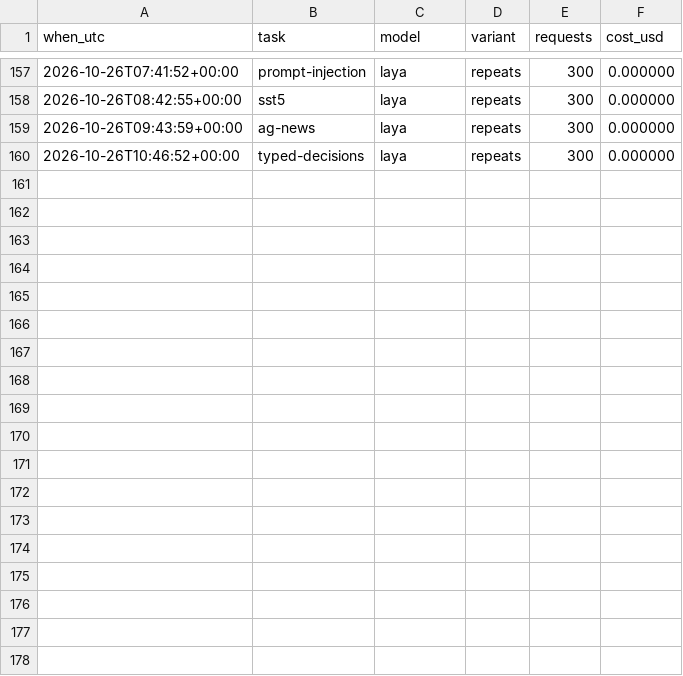
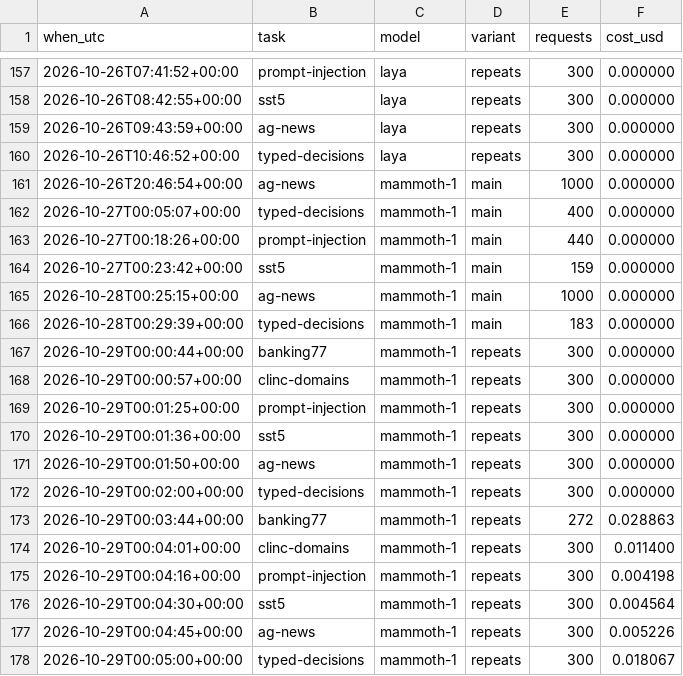
Before and after one commit to pournasserian/decision-models-vs-small-llms, a CSV file: ledger.csv, drawn as a sheet; only a part is shown, gaps mark what is left out; the diff names each change by its address in the sheet, - before the commit and + after, or states it on an @@ line.

Commit message:
Add Mammoth-1's main run and its repeat pass on the paid endpoint

```diff
--- a/ledger.csv
+++ b/ledger.csv
+row 161: 2026-10-26T20:46:54+00:00 | ag-news | mammoth-1 | main | 1000 | 0.000000
+row 162: 2026-10-27T00:05:07+00:00 | typed-decisions | mammoth-1 | main | 400 | 0.000000
+row 163: 2026-10-27T00:18:26+00:00 | prompt-injection | mammoth-1 | main | 440 | 0.000000
+row 164: 2026-10-27T00:23:42+00:00 | sst5 | mammoth-1 | main | 159 | 0.000000
+row 165: 2026-10-28T00:25:15+00:00 | ag-news | mammoth-1 | main | 1000 | 0.000000
+row 166: 2026-10-28T00:29:39+00:00 | typed-decisions | mammoth-1 | main | 183 | 0.000000
+row 167: 2026-10-29T00:00:44+00:00 | banking77 | mammoth-1 | repeats | 300 | 0.000000
+row 168: 2026-10-29T00:00:57+00:00 | clinc-domains | mammoth-1 | repeats | 300 | 0.000000
+row 169: 2026-10-29T00:01:25+00:00 | prompt-injection | mammoth-1 | repeats | 300 | 0.000000
+row 170: 2026-10-29T00:01:36+00:00 | sst5 | mammoth-1 | repeats | 300 | 0.000000
+row 171: 2026-10-29T00:01:50+00:00 | ag-news | mammoth-1 | repeats | 300 | 0.000000
+row 172: 2026-10-29T00:02:00+00:00 | typed-decisions | mammoth-1 | repeats | 300 | 0.000000
+row 173: 2026-10-29T00:03:44+00:00 | banking77 | mammoth-1 | repeats | 272 | 0.028863
+row 174: 2026-10-29T00:04:01+00:00 | clinc-domains | mammoth-1 | repeats | 300 | 0.011400
+row 175: 2026-10-29T00:04:16+00:00 | prompt-injection | mammoth-1 | repeats | 300 | 0.004198
+row 176: 2026-10-29T00:04:30+00:00 | sst5 | mammoth-1 | repeats | 300 | 0.004564
+row 177: 2026-10-29T00:04:45+00:00 | ag-news | mammoth-1 | repeats | 300 | 0.005226
+row 178: 2026-10-29T00:05:00+00:00 | typed-decisions | mammoth-1 | repeats | 300 | 0.018067
```
Also changed, not shown: 21 other files.
